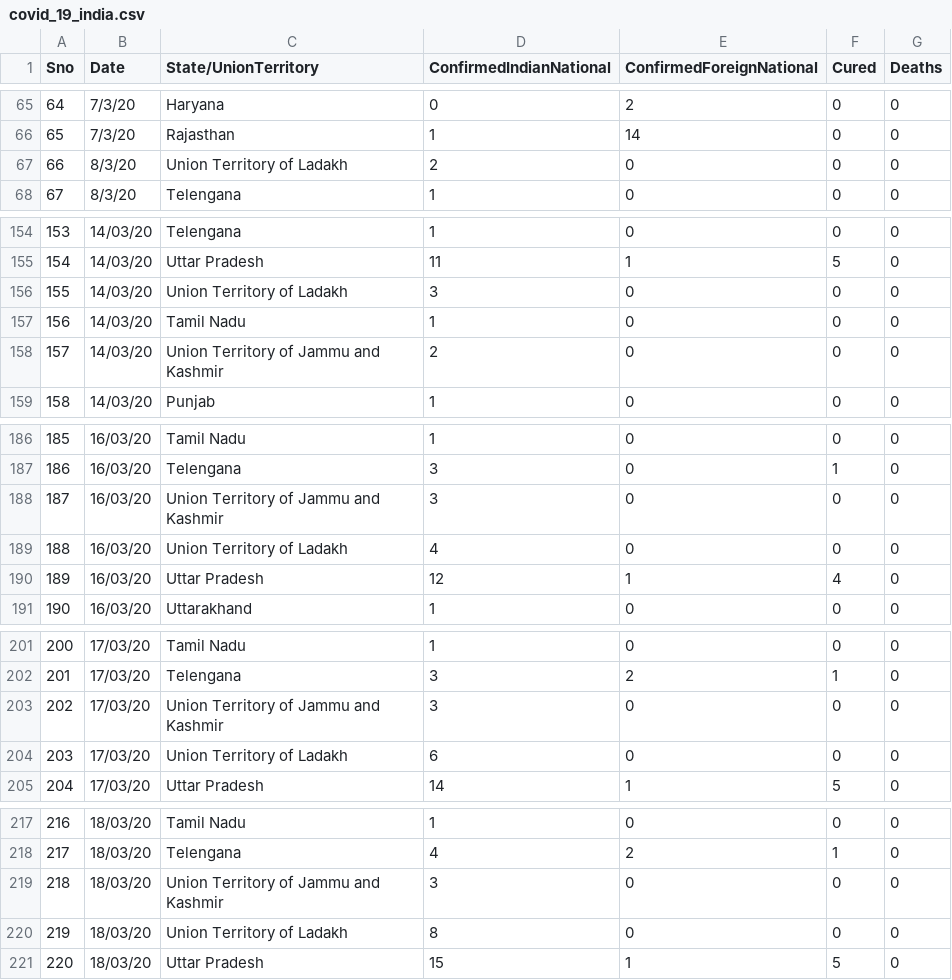
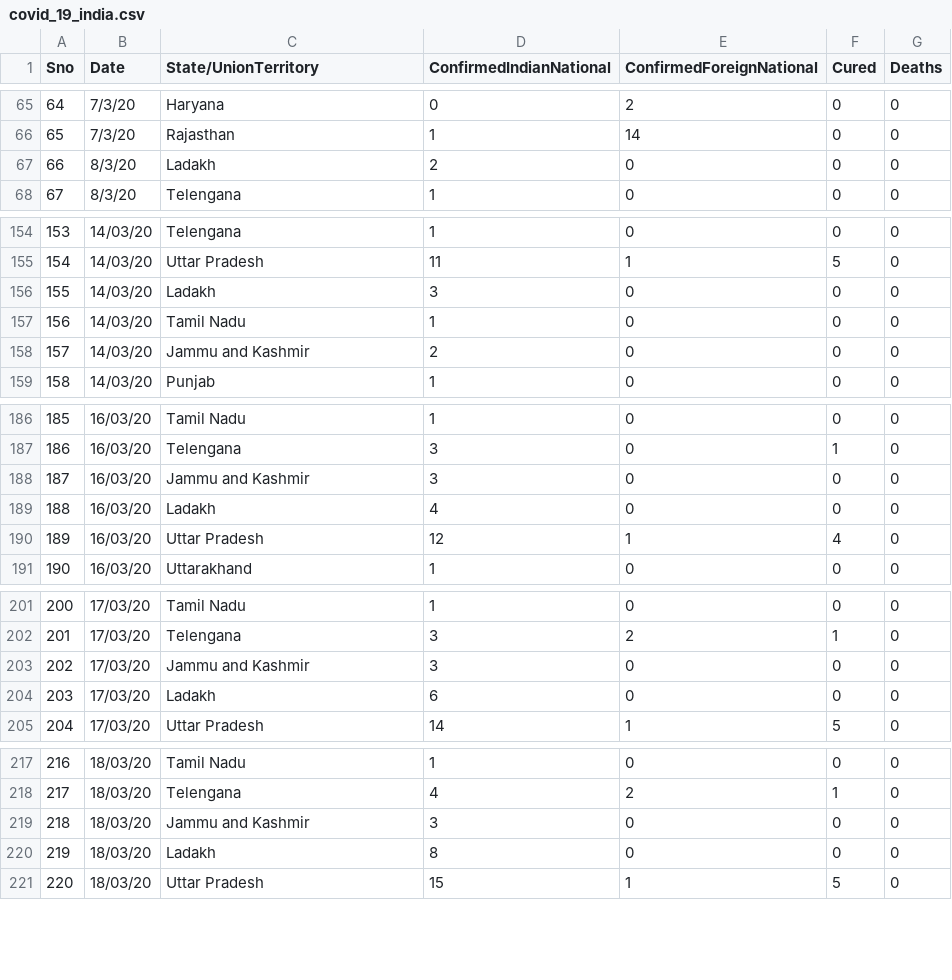
Before and after one commit to rahulnyk/COVID19_India, a CSV file: covid_19_india.csv, drawn as a sheet; only a part is shown, gaps mark what is left out; the diff covers the shown part only.

```diff
--- a/covid_19_india.csv
+++ b/covid_19_india.csv
@@ -66,3 +66,3 @@
 65,7/3/20,Rajasthan,1,14,0,0
-66,8/3/20,Union Territory of Ladakh,2,0,0,0
+66,8/3/20,Ladakh,2,0,0,0
 67,8/3/20,Telengana,1,0,0,0
@@ -155,5 +155,5 @@
 154,14/03/20,Uttar Pradesh,11,1,5,0
-155,14/03/20,Union Territory of Ladakh,3,0,0,0
+155,14/03/20,Ladakh,3,0,0,0
 156,14/03/20,Tamil Nadu,1,0,0,0
-157,14/03/20,Union Territory of Jammu and Kashmir,2,0,0,0
+157,14/03/20,Jammu and Kashmir,2,0,0,0
 158,14/03/20,Punjab,1,0,0,0
@@ -187,4 +187,4 @@
 186,16/03/20,Telengana,3,0,1,0
-187,16/03/20,Union Territory of Jammu and Kashmir,3,0,0,0
-188,16/03/20,Union Territory of Ladakh,4,0,0,0
+187,16/03/20,Jammu and Kashmir,3,0,0,0
+188,16/03/20,Ladakh,4,0,0,0
 189,16/03/20,Uttar Pradesh,12,1,4,0
@@ -202,4 +202,4 @@
 201,17/03/20,Telengana,3,2,1,0
-202,17/03/20,Union Territory of Jammu and Kashmir,3,0,0,0
-203,17/03/20,Union Territory of Ladakh,6,0,0,0
+202,17/03/20,Jammu and Kashmir,3,0,0,0
+203,17/03/20,Ladakh,6,0,0,0
 204,17/03/20,Uttar Pradesh,14,1,5,0
@@ -218,4 +218,4 @@
 217,18/03/20,Telengana,4,2,1,0
-218,18/03/20,Union Territory of Jammu and Kashmir,3,0,0,0
-219,18/03/20,Union Territory of Ladakh,8,0,0,0
+218,18/03/20,Jammu and Kashmir,3,0,0,0
+219,18/03/20,Ladakh,8,0,0,0
 220,18/03/20,Uttar Pradesh,15,1,5,0
```
Also changed, not shown: 23 added rows and 24 edited cells elsewhere in this file, 2 other files.
